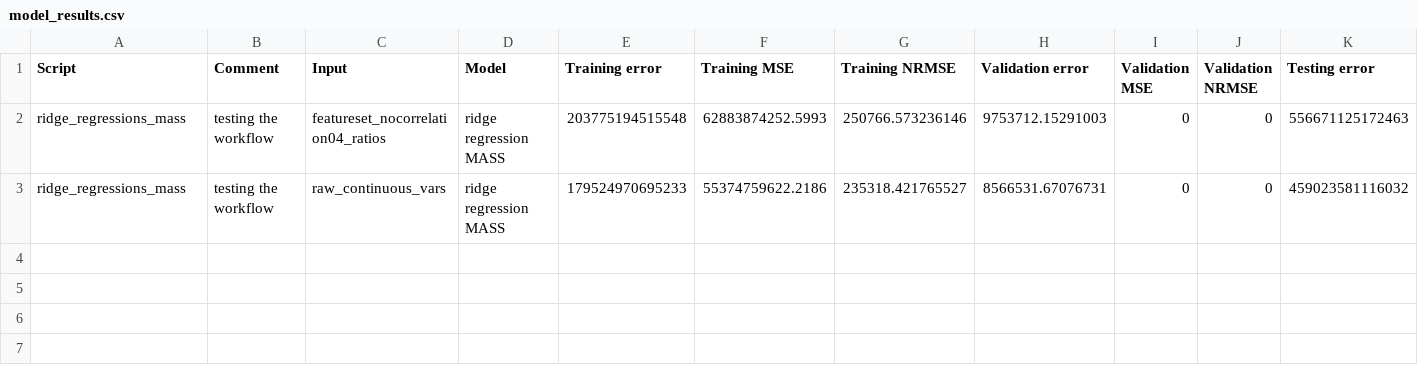
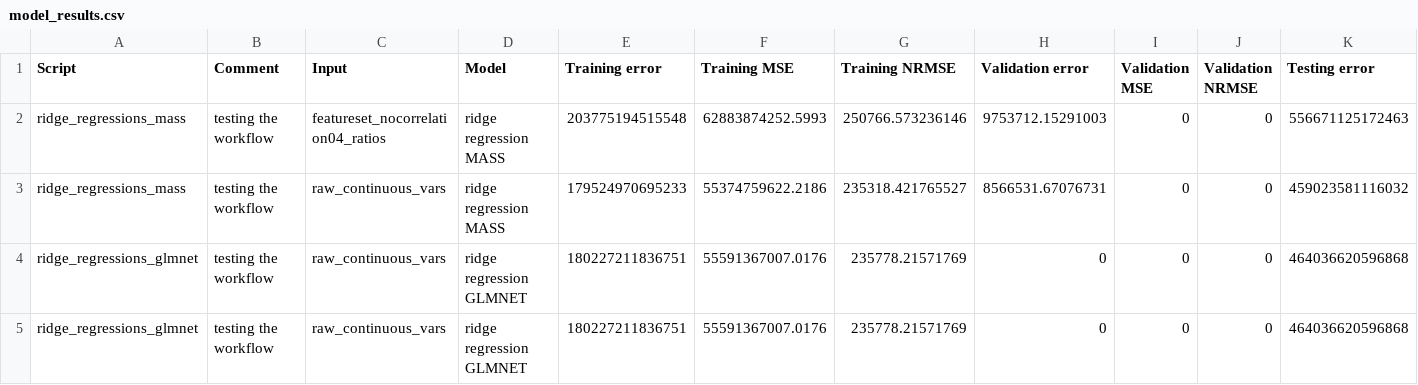
Before and after one commit to presmerats/House-price-prediction, a CSV file: Analysis Results/model_results.csv, drawn as a sheet; only a part is shown; rows hold the shown columns only; the diff names each change by its address in the sheet, - before the commit and + after, or states it on an @@ line.

Commit message:
ridge regression two versions

```diff
--- a/Analysis Results/model_results.csv
+++ b/Analysis Results/model_results.csv
+row 4: ridge_regressions_glmnet | testing the workflow | raw_continuous_vars | ridge regression GLMNET | 180227211836751 | 55591367007.0176 | 235778.21571769 | 0 | 0 | 0 | 464036620596868
+row 5: ridge_regressions_glmnet | testing the workflow | raw_continuous_vars | ridge regression GLMNET | 180227211836751 | 55591367007.0176 | 235778.21571769 | 0 | 0 | 0 | 464036620596868
```
Also changed, not shown: 5 other files.
